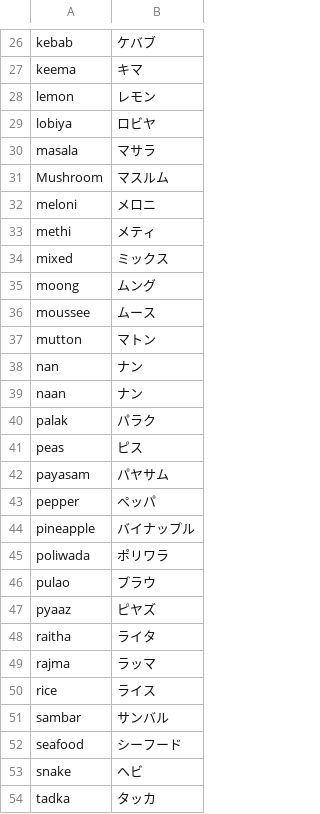
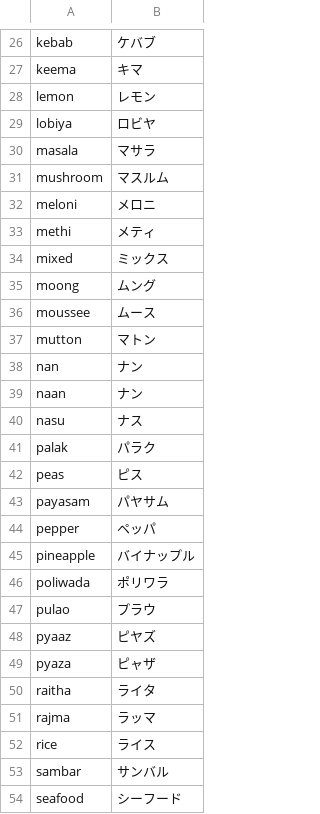
Before and after one commit to kikei/nirvanam-watch, a CSV file: res/en-jp_dictionary.csv, drawn as a sheet; only a part is shown, gaps mark what is left out; the shorter side is filled out with more unchanged rows.

```diff
--- a/res/en-jp_dictionary.csv
+++ b/res/en-jp_dictionary.csv
@@ -30,3 +30,3 @@ lobiya,ロビヤ
 masala,マサラ
-Mushroom,マスルム
+mushroom,マスルム
 meloni,メロニ
@@ -39,2 +39,3 @@ nan,ナン
 naan,ナン
+nasu,ナス
 palak,パラク
@@ -47,2 +48,3 @@ pulao,プラウ
 pyaaz,ピヤズ
+pyaza,ピャザ
 raitha,ライタ
```
Also changed, not shown: 1 other file.
